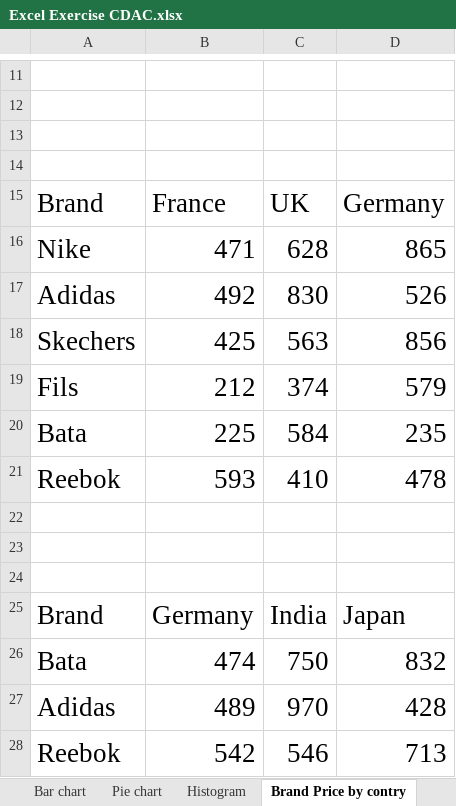
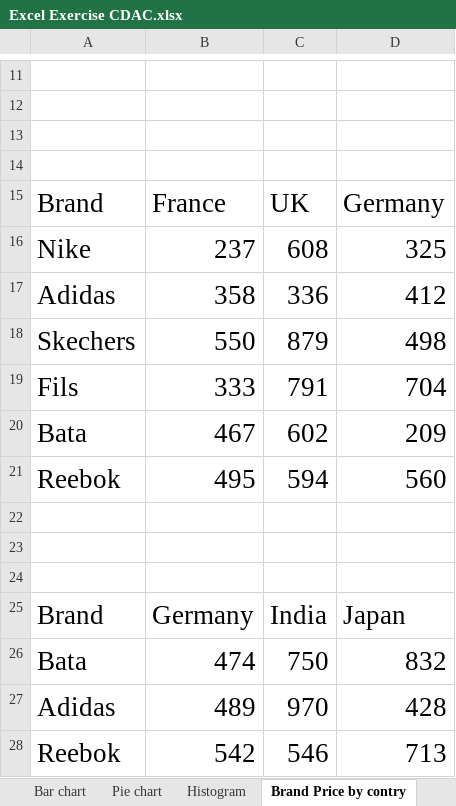
Before and after one commit to Rikashiii/EXCEL, an Excel workbook: Excel Exercise CDAC.xlsx, sheet Brand Price by contry, drawn as a sheet; only a part is shown, gaps mark what is left out; values as stored, in another font and other column widths than the file's, no borders; removed rows and columns are numbered as before the commit, all else as after; the diff names each change by its address in the sheet, - before the commit and + after, or states it on an @@ line.

```diff
--- a/Excel Exercise CDAC.xlsx (sheet Brand Price by contry)
+++ b/Excel Exercise CDAC.xlsx (sheet Brand Price by contry)
-row 16: Nike | 471 | 628 | 865
-row 17: Adidas | 492 | 830 | 526
-row 18: Skechers | 425 | 563 | 856
-row 19: Fils | 212 | 374 | 579
-row 20: Bata | 225 | 584 | 235
-row 21: Reebok | 593 | 410 | 478
+row 16: Nike | 237 | 608 | 325
+row 17: Adidas | 358 | 336 | 412
+row 18: Skechers | 550 | 879 | 498
+row 19: Fils | 333 | 791 | 704
+row 20: Bata | 467 | 602 | 209
+row 21: Reebok | 495 | 594 | 560
```
Also changed, not shown: sheet Quantity Data 1, charts or pictures, 2 other files.
